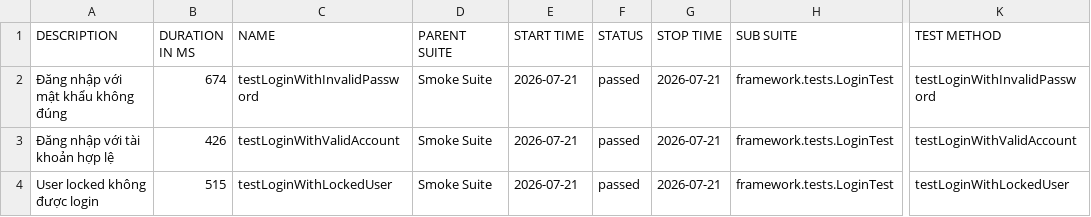
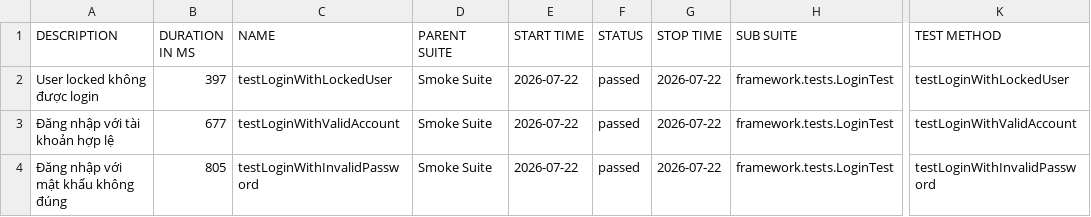
Before and after one commit to maiphun1412/selenium-framework, a CSV file: data/suites.csv, drawn as a sheet; only a part is shown, gaps mark what is left out; the diff names each change by its address in the sheet, - before the commit and + after, or states it on an @@ line.

```diff
--- a/data/suites.csv
+++ b/data/suites.csv
-A2 (DESCRIPTION): Đăng nhập với mật khẩu không đúng
+A2 (DESCRIPTION): User locked không được login
-B2 (DURATION IN MS): 674
+B2 (DURATION IN MS): 397
-C2 (NAME): testLoginWithInvalidPassword
+C2 (NAME): testLoginWithLockedUser
-E2:E4 (START TIME): 2026-07-21
+E2:E4 (START TIME): 2026-07-22
-G2:G4 (STOP TIME): 2026-07-21
+G2:G4 (STOP TIME): 2026-07-22
-K2 (TEST METHOD): testLoginWithInvalidPassword
+K2 (TEST METHOD): testLoginWithLockedUser
-B3 (DURATION IN MS): 426
+B3 (DURATION IN MS): 677
-A4 (DESCRIPTION): User locked không được login
+A4 (DESCRIPTION): Đăng nhập với mật khẩu không đúng
-B4 (DURATION IN MS): 515
+B4 (DURATION IN MS): 805
-C4 (NAME): testLoginWithLockedUser
+C4 (NAME): testLoginWithInvalidPassword
-K4 (TEST METHOD): testLoginWithLockedUser
+K4 (TEST METHOD): testLoginWithInvalidPassword
```
Also changed, not shown: 34 other files.
